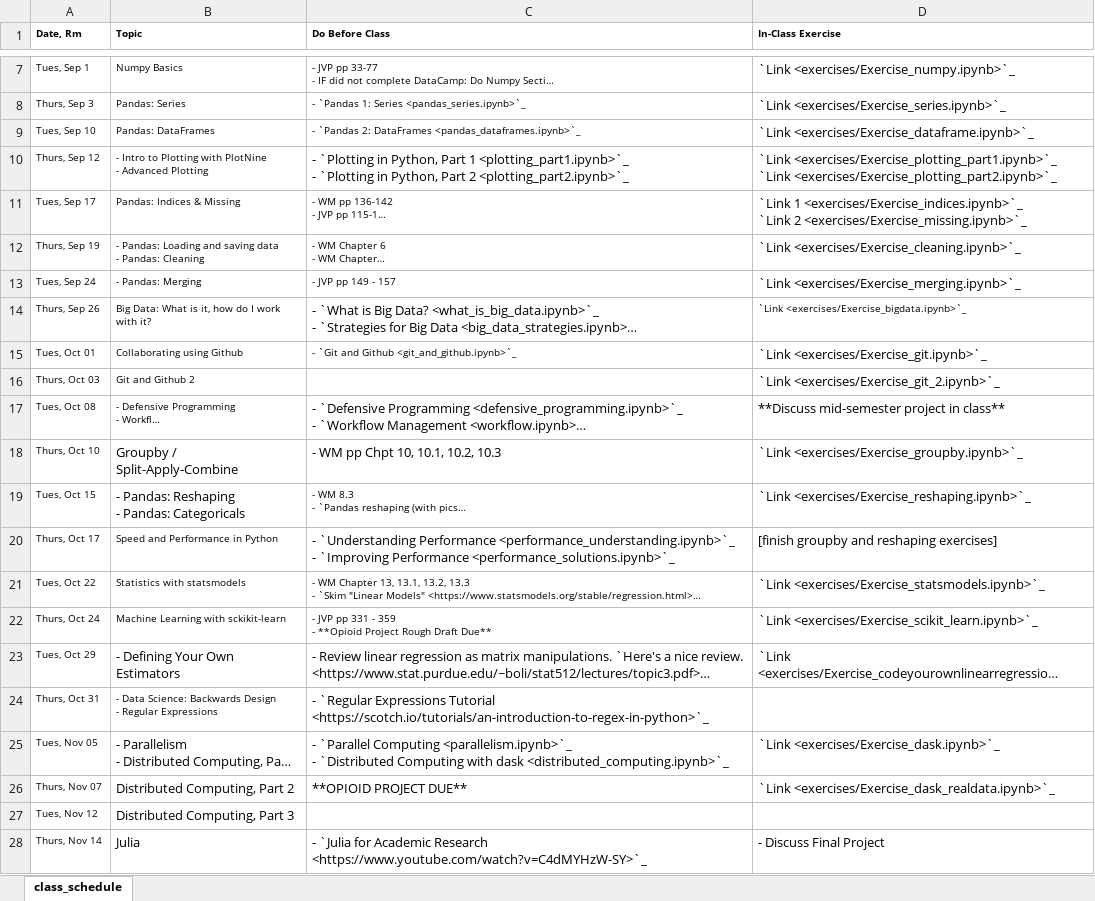
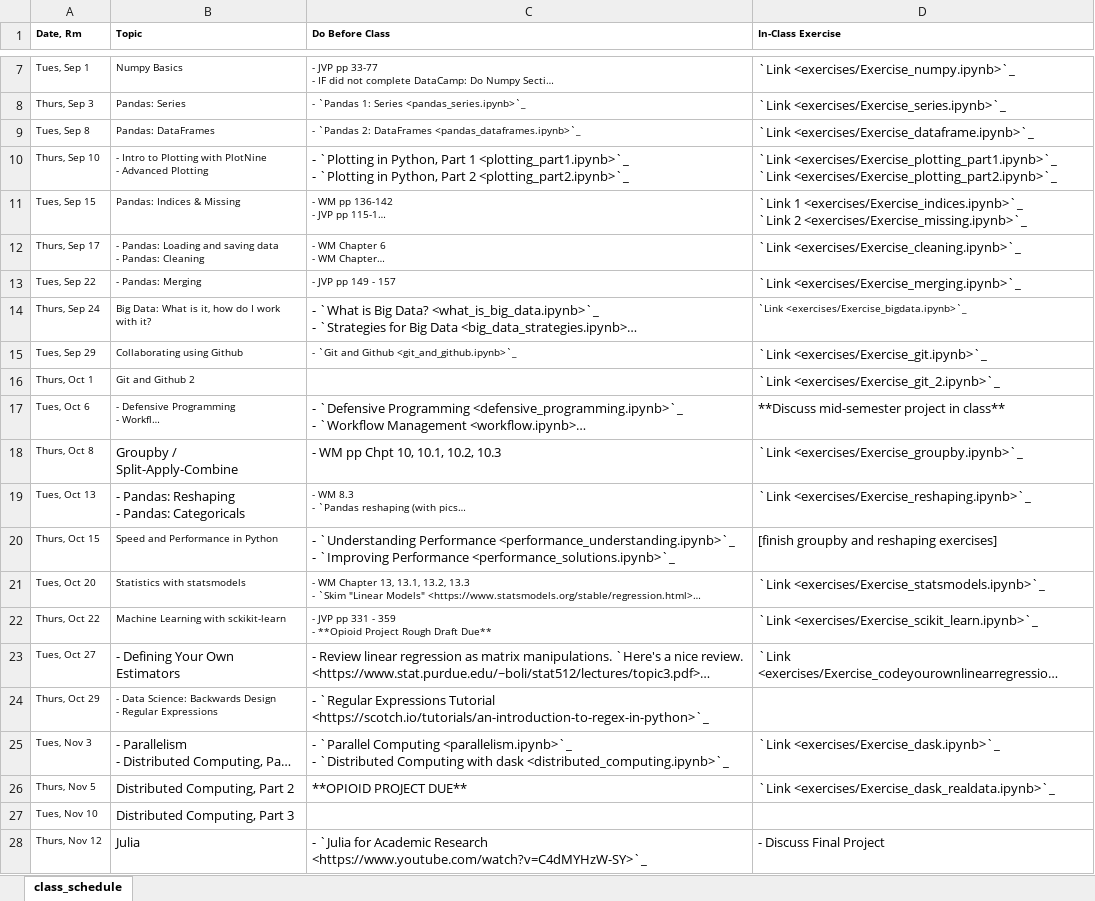
Before and after one commit to nickeubank/practicaldatascience_class, an Excel workbook: source/class_schedule_xlsx.xlsx, sheet class_schedule, drawn as a sheet; only a part is shown, gaps mark what is left out; long unchanged cells end in …; values as stored, in another font and other column widths than the file's, no borders; the diff names each change by its address in the sheet, - before the commit and + after, or states it on an @@ line.

Commit message:
date error

```diff
--- a/source/class_schedule_xlsx.xlsx (sheet class_schedule)
+++ b/source/class_schedule_xlsx.xlsx (sheet class_schedule)
-A9 (Date, Rm): Tues, Sep 10
+A9 (Date, Rm): Tues, Sep 8
-A10 (Date, Rm): Thurs, Sep 12
+A10 (Date, Rm): Thurs, Sep 10
-A11 (Date, Rm): Tues, Sep 17
+A11 (Date, Rm): Tues, Sep 15
-A12 (Date, Rm): Thurs, Sep 19
+A12 (Date, Rm): Thurs, Sep 17
-A13 (Date, Rm): Tues, Sep 24
+A13 (Date, Rm): Tues, Sep 22
-A14 (Date, Rm): Thurs, Sep 26
+A14 (Date, Rm): Thurs, Sep 24
-A15 (Date, Rm): Tues, Oct 01
+A15 (Date, Rm): Tues, Sep 29
-A16 (Date, Rm): Thurs, Oct 03
+A16 (Date, Rm): Thurs, Oct 1
-A17 (Date, Rm): Tues, Oct 08
+A17 (Date, Rm): Tues, Oct 6
-A18 (Date, Rm): Thurs, Oct 10
+A18 (Date, Rm): Thurs, Oct 8
-A19 (Date, Rm): Tues, Oct 15
+A19 (Date, Rm): Tues, Oct 13
-A20 (Date, Rm): Thurs, Oct 17
+A20 (Date, Rm): Thurs, Oct 15
-A21 (Date, Rm): Tues, Oct 22
+A21 (Date, Rm): Tues, Oct 20
-A22 (Date, Rm): Thurs, Oct 24
+A22 (Date, Rm): Thurs, Oct 22
-A23 (Date, Rm): Tues, Oct 29
+A23 (Date, Rm): Tues, Oct 27
-A24 (Date, Rm): Thurs, Oct 31
+A24 (Date, Rm): Thurs, Oct 29
-A25 (Date, Rm): Tues, Nov 05
+A25 (Date, Rm): Tues, Nov 3
-A26 (Date, Rm): Thurs, Nov 07
+A26 (Date, Rm): Thurs, Nov 5
-A27 (Date, Rm): Tues, Nov 12
+A27 (Date, Rm): Tues, Nov 10
-A28 (Date, Rm): Thurs, Nov 14
+A28 (Date, Rm): Thurs, Nov 12
```
Also changed, not shown: 4 other files.
